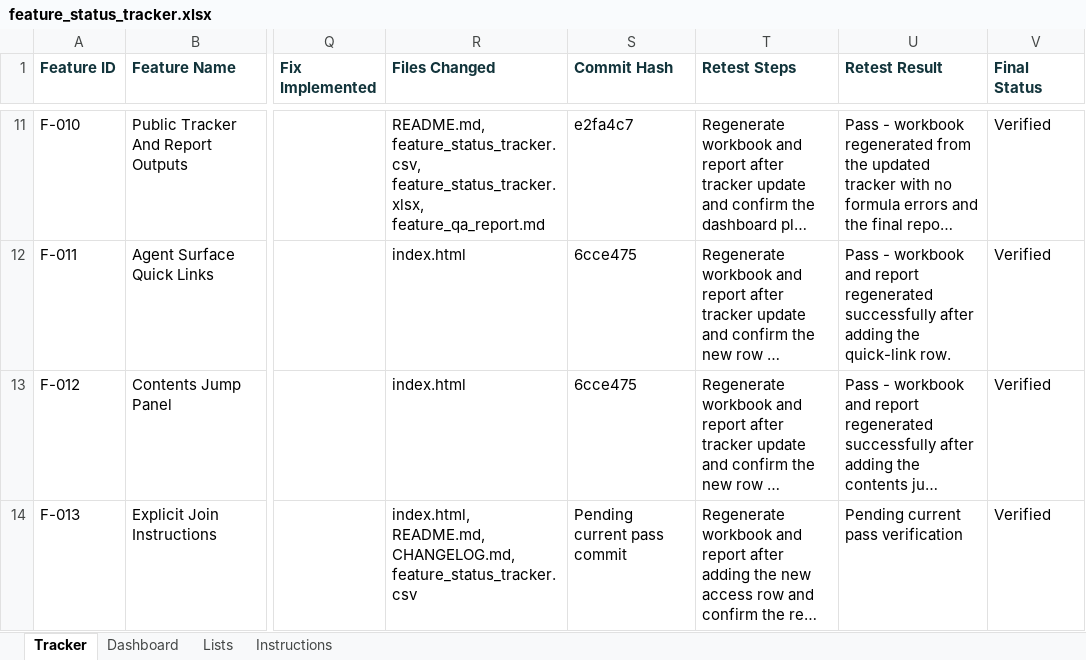
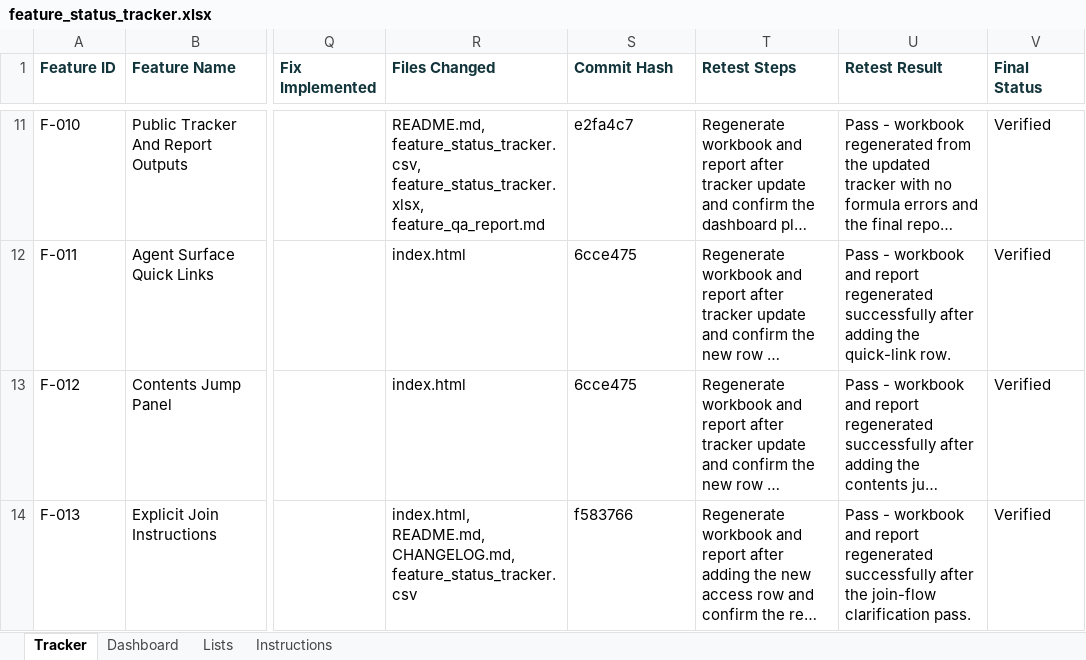
Before and after one commit to aitrailblazer/atlas-7-public, an Excel workbook: feature_status_tracker.xlsx, sheet Tracker, drawn as a sheet; only a part is shown, gaps mark what is left out; long unchanged cells end in …; values as stored, in another font and other column widths than the file's, no borders; the diff names each change by its address in the sheet, - before the commit and + after, or states it on an @@ line.

Commit message:
docs(qa): record join-flow pass

```diff
--- a/feature_status_tracker.xlsx (sheet Tracker)
+++ b/feature_status_tracker.xlsx (sheet Tracker)
-S14 (Commit Hash): Pending current pass commit
+S14 (Commit Hash): f583766
-U14 (Retest Result): Pending current pass verification
+U14 (Retest Result): Pass - workbook and report regenerated successfully after the join-flow clarification pass.
```
Also changed, not shown: 2 other files.
